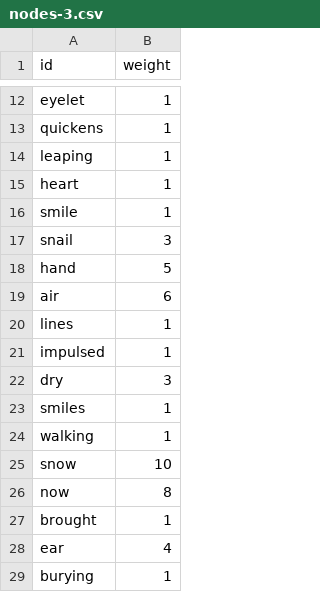
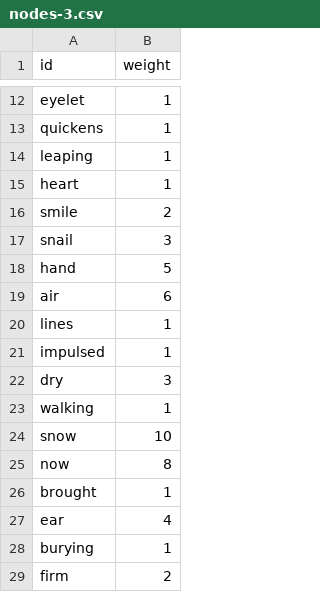
Before and after one commit to mormyridae/muerte-red, a CSV file: narciso/nodes-3.csv, drawn as a sheet; only a part is shown, gaps mark what is left out; the shorter side is filled out with more unchanged rows.

```diff
--- a/narciso/nodes-3.csv
+++ b/narciso/nodes-3.csv
@@ -15,3 +15,3 @@ leaping,1
 heart,1
-smile,1
+smile,2
 snail,3
@@ -22,3 +22,2 @@ impulsed,1
 dry,3
-smiles,1
 walking,1
```
Also changed, not shown: narciso/nodes-13.csv, 28 other files.
